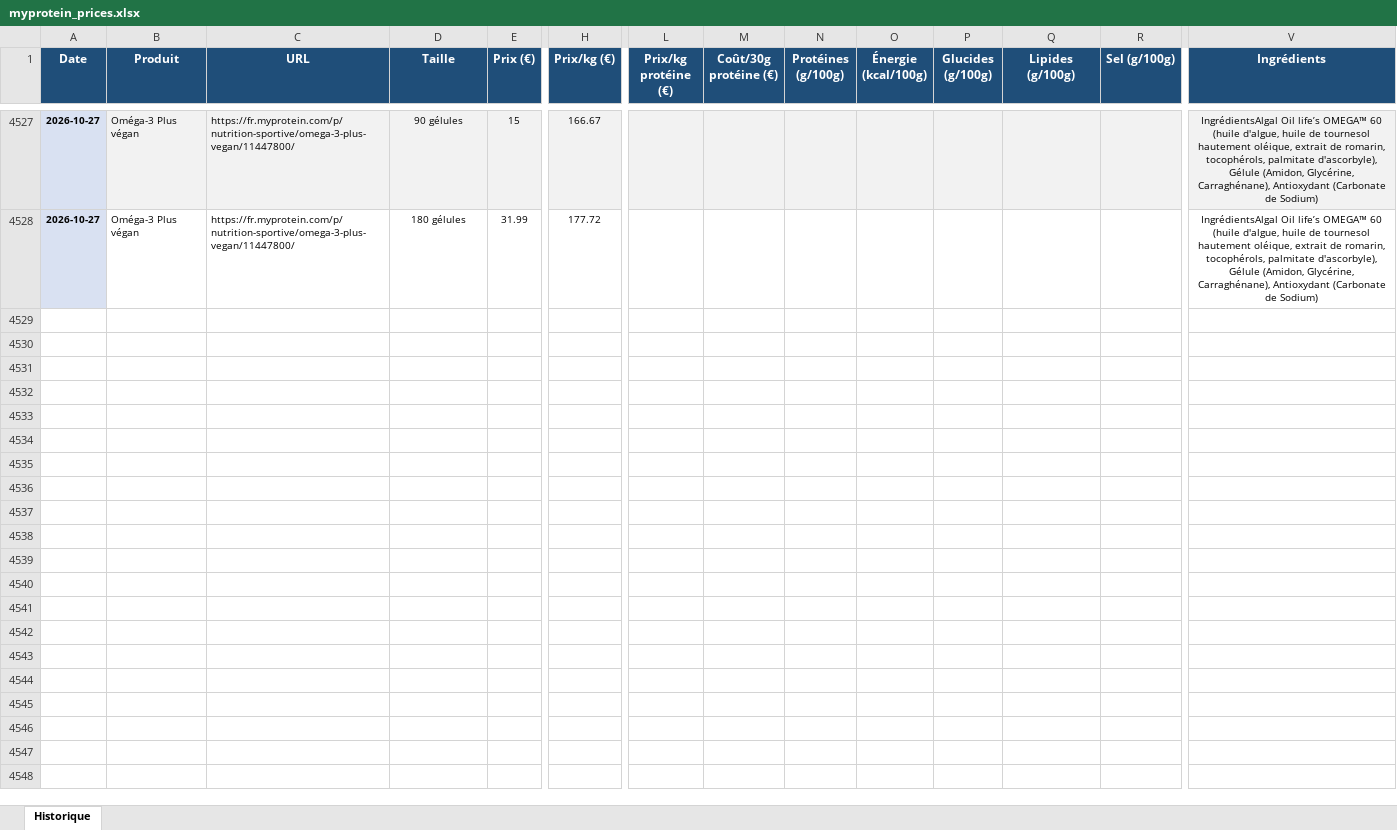
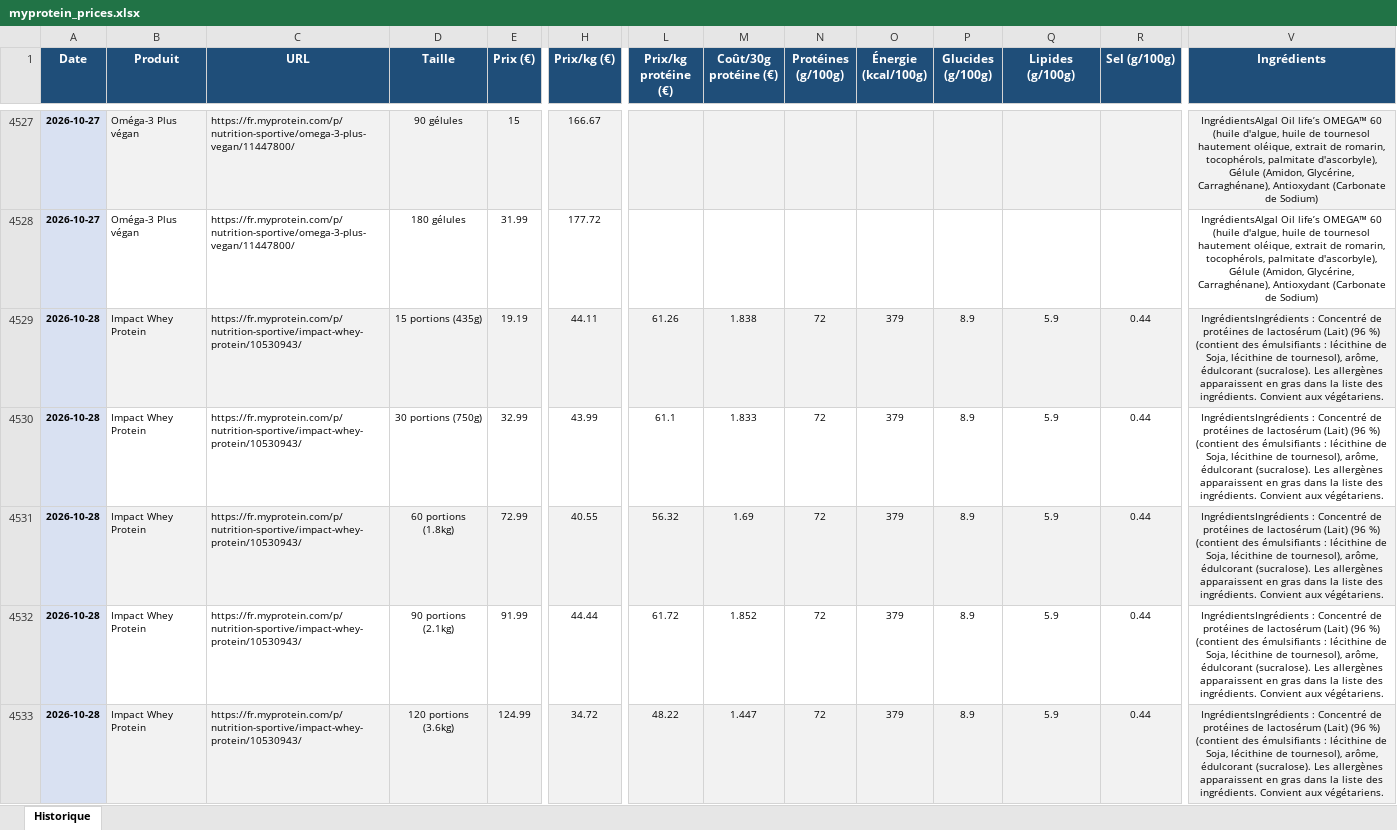
Before and after one commit to Aurel456/whey_price_tracker, an Excel workbook: myprotein_prices.xlsx, sheet Historique, drawn as a sheet; only a part is shown, gaps mark what is left out; values as stored, in another font and other column widths than the file's, no borders; rows hold the shown columns only; the diff covers the shown part only; the diff names each change by its address in the sheet, - before the commit and + after, or states it on an @@ line.

```diff
--- a/myprotein_prices.xlsx (sheet Historique)
+++ b/myprotein_prices.xlsx (sheet Historique)
+row 4529: 2026-10-28 | Impact Whey Protein | https://fr.myprotein.com/p/nutrition-sportive/impact-whey-protein/10530943/ | 15 portions (435g) | 19.19 | 44.11 | 61.26 | 1.838 | 72 | 379 | 8.9 | 5.9 | 0.44 | IngrédientsIngrédients : Concentré de protéines de lactosérum (Lait) (96 %) (contient des émulsifiants : lécithine de Soja, lécithine de tournesol), arôme, édulcorant (sucralose). Les allergènes apparaissent en gras dans la liste des ingrédients. Convient aux végétariens.
+row 4530: 2026-10-28 | Impact Whey Protein | https://fr.myprotein.com/p/nutrition-sportive/impact-whey-protein/10530943/ | 30 portions (750g) | 32.99 | 43.99 | 61.1 | 1.833 | 72 | 379 | 8.9 | 5.9 | 0.44 | IngrédientsIngrédients : Concentré de protéines de lactosérum (Lait) (96 %) (contient des émulsifiants : lécithine de Soja, lécithine de tournesol), arôme, édulcorant (sucralose). Les allergènes apparaissent en gras dans la liste des ingrédients. Convient aux végétariens.
+row 4531: 2026-10-28 | Impact Whey Protein | https://fr.myprotein.com/p/nutrition-sportive/impact-whey-protein/10530943/ | 60 portions (1.8kg) | 72.99 | 40.55 | 56.32 | 1.69 | 72 | 379 | 8.9 | 5.9 | 0.44 | IngrédientsIngrédients : Concentré de protéines de lactosérum (Lait) (96 %) (contient des émulsifiants : lécithine de Soja, lécithine de tournesol), arôme, édulcorant (sucralose). Les allergènes apparaissent en gras dans la liste des ingrédients. Convient aux végétariens.
+row 4532: 2026-10-28 | Impact Whey Protein | https://fr.myprotein.com/p/nutrition-sportive/impact-whey-protein/10530943/ | 90 portions (2.1kg) | 91.99 | 44.44 | 61.72 | 1.852 | 72 | 379 | 8.9 | 5.9 | 0.44 | IngrédientsIngrédients : Concentré de protéines de lactosérum (Lait) (96 %) (contient des émulsifiants : lécithine de Soja, lécithine de tournesol), arôme, édulcorant (sucralose). Les allergènes apparaissent en gras dans la liste des ingrédients. Convient aux végétariens.
+row 4533: 2026-10-28 | Impact Whey Protein | https://fr.myprotein.com/p/nutrition-sportive/impact-whey-protein/10530943/ | 120 portions (3.6kg) | 124.99 | 34.72 | 48.22 | 1.447 | 72 | 379 | 8.9 | 5.9 | 0.44 | IngrédientsIngrédients : Concentré de protéines de lactosérum (Lait) (96 %) (contient des émulsifiants : lécithine de Soja, lécithine de tournesol), arôme, édulcorant (sucralose). Les allergènes apparaissent en gras dans la liste des ingrédients. Convient aux végétariens.
```
Also changed, not shown: 29 added rows elsewhere in this sheet, 6 other files.
